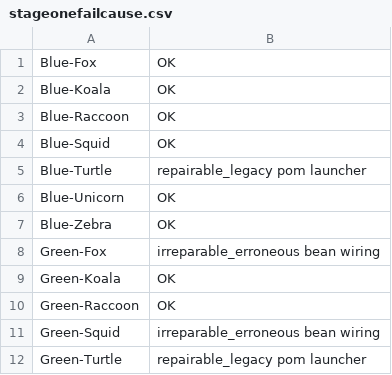
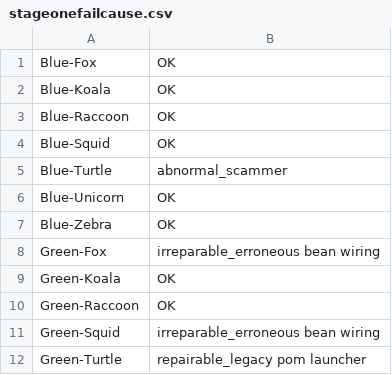
Before and after one commit to m5c/RestifyJupyter, a CSV file: source-csv-files/stageonefailcause.csv, drawn as a sheet; only a part is shown.

```diff
--- a/source-csv-files/stageonefailcause.csv
+++ b/source-csv-files/stageonefailcause.csv
@@ -4,3 +4,3 @@ Blue-Raccoon,OK
 Blue-Squid,OK
-Blue-Turtle,repairable_legacy pom launcher
+Blue-Turtle,abnormal_scammer
 Blue-Unicorn,OK
```
Also changed, not shown: 3 other files.
